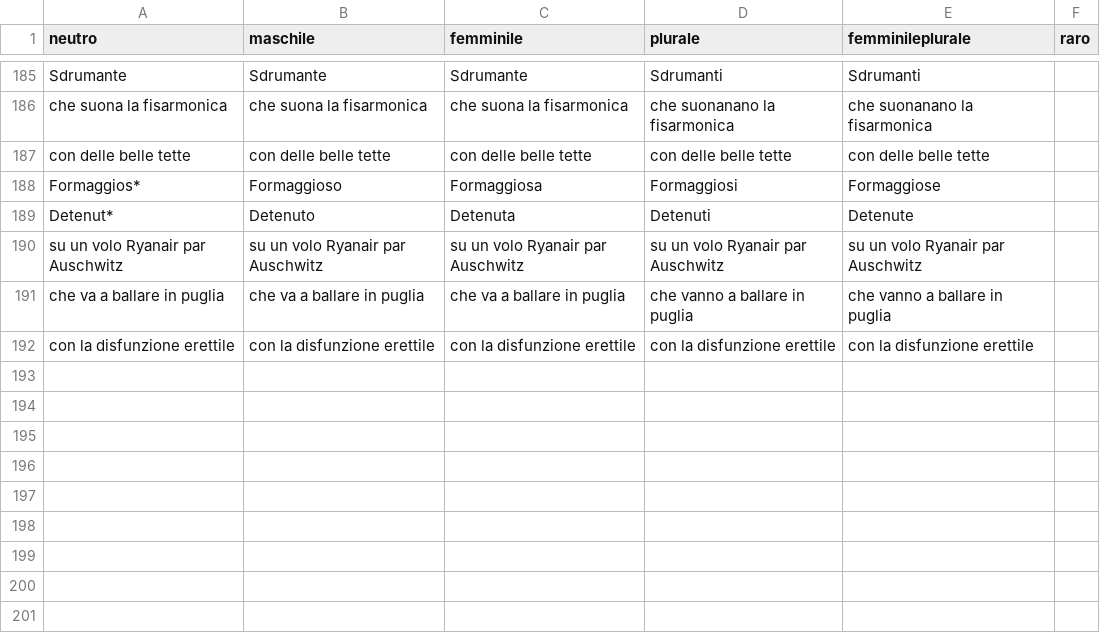
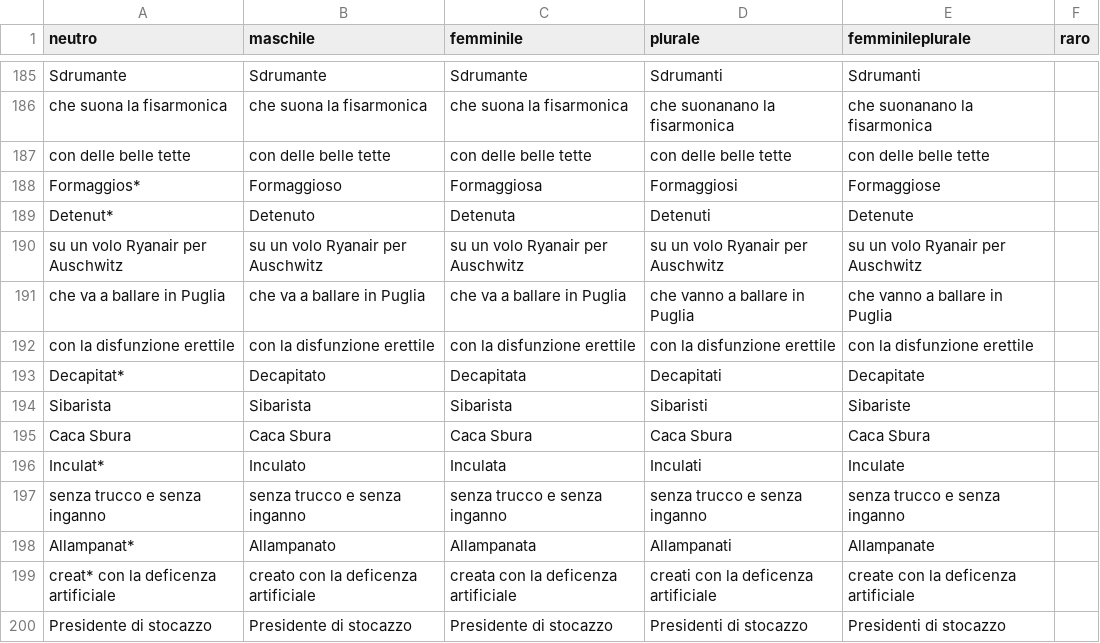
Before and after one commit to arco2121/CucuRidu, a CSV file: ignore/scratch/raw/names/aggettivi.csv, drawn as a sheet; only a part is shown, gaps mark what is left out.

Commit message:
Aggiorna nomi e aggettivi (da Google Sheets)

```diff
--- a/ignore/scratch/raw/names/aggettivi.csv
+++ b/ignore/scratch/raw/names/aggettivi.csv
@@ -189,4 +189,12 @@ Formaggios*,Formaggioso,Formaggiosa,Formaggiosi,Formaggiose,
 Detenut*,Detenuto,Detenuta,Detenuti,Detenute,
-su un volo Ryanair par Auschwitz,su un volo Ryanair par Auschwitz,su un volo Ryanair par Auschwitz,su un volo Ryanair par Auschwitz,su un volo Ryanair par Auschwitz,
-che va a ballare in puglia,che va a ballare in puglia,che va a ballare in puglia,che vanno a ballare in puglia,che vanno a ballare in puglia,
+su un volo Ryanair per Auschwitz,su un volo Ryanair per Auschwitz,su un volo Ryanair per Auschwitz,su un volo Ryanair per Auschwitz,su un volo Ryanair per Auschwitz,
+che va a ballare in Puglia,che va a ballare in Puglia,che va a ballare in Puglia,che vanno a ballare in Puglia,che vanno a ballare in Puglia,
 con la disfunzione erettile,con la disfunzione erettile,con la disfunzione erettile,con la disfunzione erettile,con la disfunzione erettile,
+Decapitat*,Decapitato,Decapitata,Decapitati,Decapitate,
+Sibarista,Sibarista,Sibarista,Sibaristi,Sibariste,
+Caca Sbura,Caca Sbura,Caca Sbura,Caca Sbura,Caca Sbura,
+Inculat*,Inculato,Inculata,Inculati,Inculate,
+senza trucco e senza inganno,senza trucco e senza inganno,senza trucco e senza inganno,senza trucco e senza inganno,senza trucco e senza inganno,
+Allampanat*,Allampanato,Allampanata,Allampanati,Allampanate,
+creat* con la deficenza artificiale,creato con la deficenza artificiale,creata con la deficenza artificiale,creati con la deficenza artificiale,create con la deficenza artificiale,
+Presidente di stocazzo,Presidente di stocazzo,Presidente di stocazzo,Presidenti di stocazzo,Presidenti di stocazzo,
```
Also changed, not shown: ignore/scratch/raw/names/nomi.csv, 1 other file.
